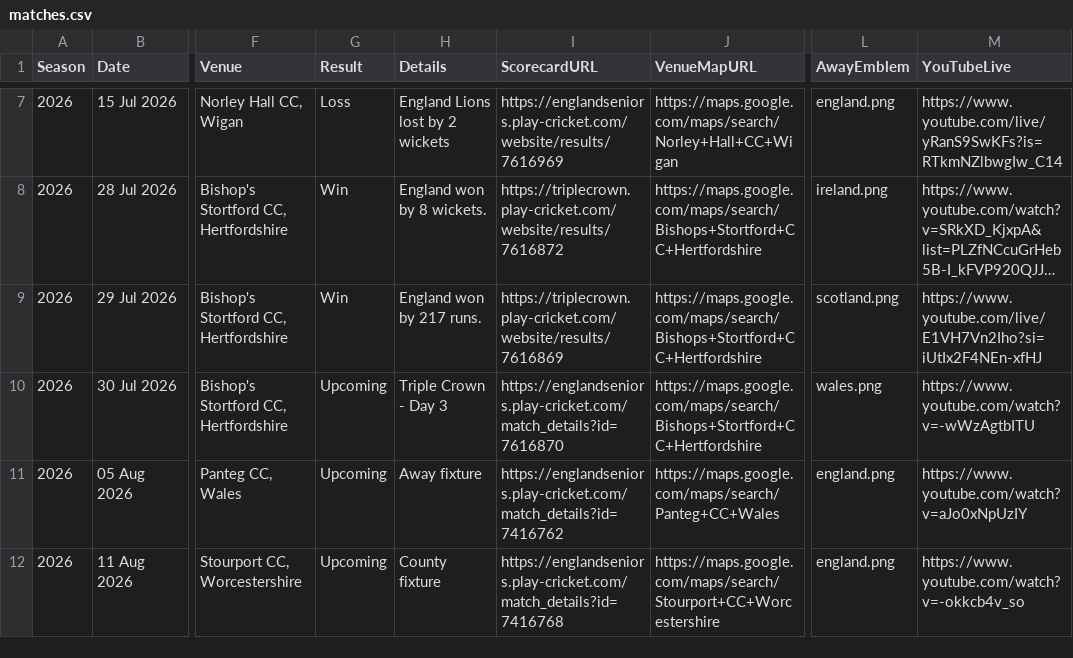
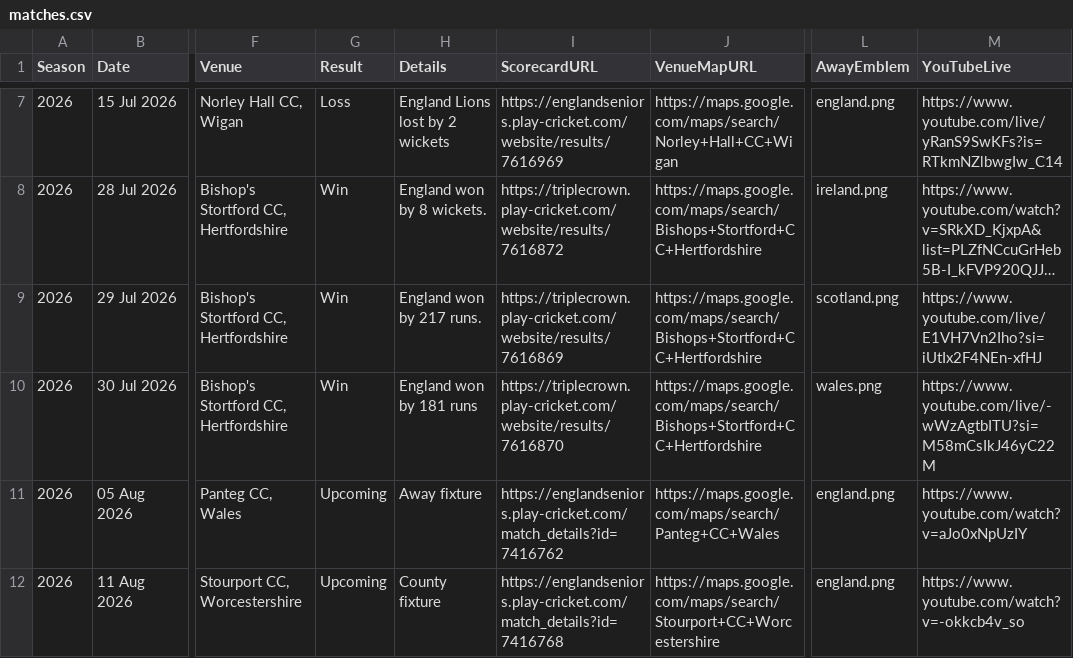
Before and after one commit to Eng40sCricket/eng40s-website, a CSV file: assets/data/matches.csv, drawn as a sheet; only a part is shown, gaps mark what is left out; long unchanged cells end in …; the diff names each change by its address in the sheet, - before the commit and + after, or states it on an @@ line.

Commit message:
Match admin: result for England Over 40s v Wales Over 40s (30 Jul 2026) — Win

```diff
--- a/assets/data/matches.csv
+++ b/assets/data/matches.csv
-G10 (Result): Upcoming
+G10 (Result): Win
-H10 (Details): Triple Crown - Day 3
+H10 (Details): England won by 181 runs
-I10 (ScorecardURL): https://englandseniors.play-cricket.com/match_details?id=7616870
+I10 (ScorecardURL): https://triplecrown.play-cricket.com/website/results/7616870
-M10 (YouTubeLive): https://www.youtube.com/watch?v=-wWzAgtbITU
+M10 (YouTubeLive): https://www.youtube.com/live/-wWzAgtbITU?si=M58mCsIkJ46yC22M
```
